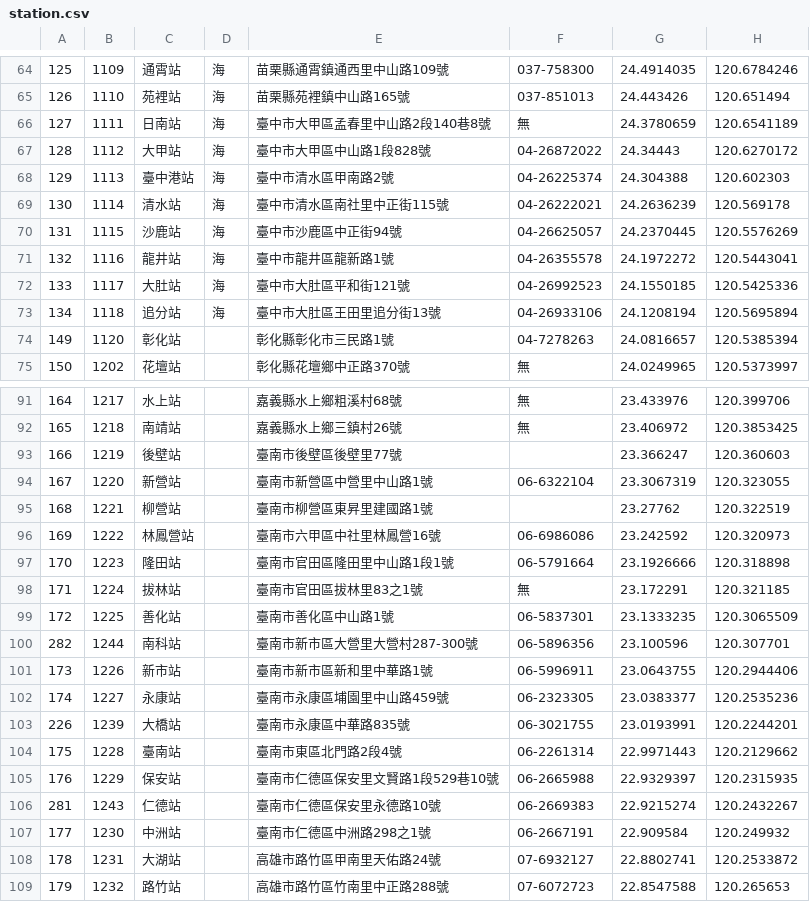
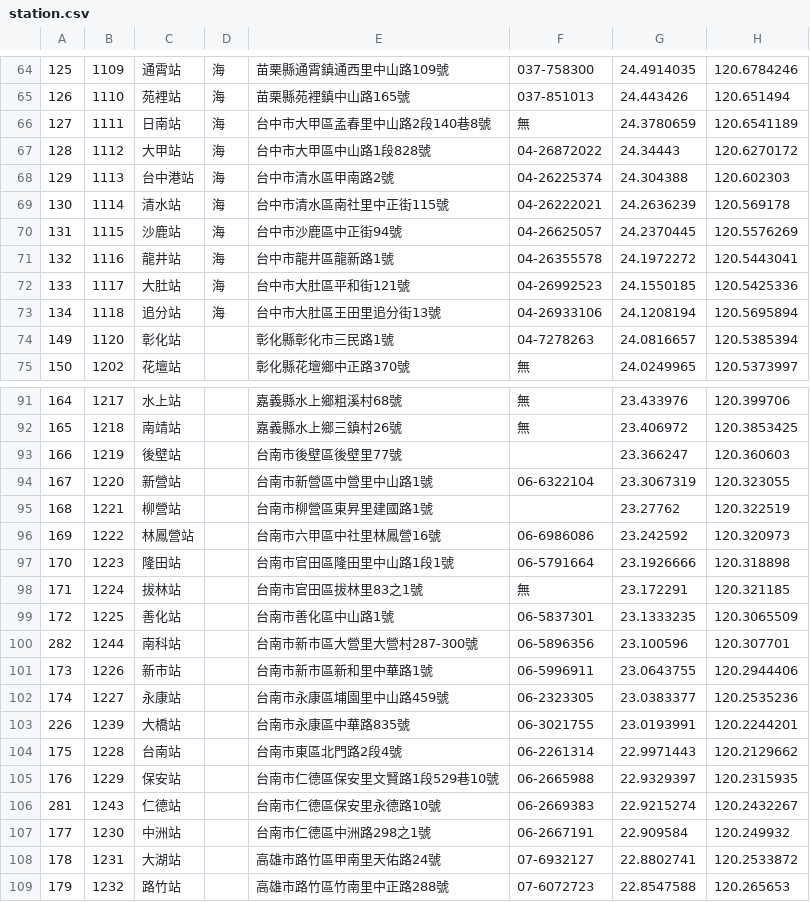
Before and after one commit to Ethane1755/TRA-station-lottery, a CSV file: railway_station/station.csv, drawn as a sheet; only a part is shown, gaps mark what is left out; the diff covers the shown part only.

```diff
--- a/railway_station/station.csv
+++ b/railway_station/station.csv
@@ -65,10 +65,10 @@
 126,1110,苑裡站,海,苗栗縣苑裡鎮中山路165號,037-851013,24.443426,120.651494
-127,1111,日南站,海,臺中市大甲區孟春里中山路2段140巷8號,無,24.3780659,120.6541189
-128,1112,大甲站,海,臺中市大甲區中山路1段828號,04-26872022,24.34443,120.6270172
-129,1113,臺中港站,海,臺中市清水區甲南路2號,04-26225374,24.304388,120.602303
-130,1114,清水站,海,臺中市清水區南社里中正街115號,04-26222021,24.2636239,120.569178
-131,1115,沙鹿站,海,臺中市沙鹿區中正街94號,04-26625057,24.2370445,120.5576269
-132,1116,龍井站,海,臺中市龍井區龍新路1號,04-26355578,24.1972272,120.5443041
-133,1117,大肚站,海,臺中市大肚區平和街121號,04-26992523,24.1550185,120.5425336
-134,1118,追分站,海,臺中市大肚區王田里追分街13號,04-26933106,24.1208194,120.5695894
+127,1111,日南站,海,台中市大甲區孟春里中山路2段140巷8號,無,24.3780659,120.6541189
+128,1112,大甲站,海,台中市大甲區中山路1段828號,04-26872022,24.34443,120.6270172
+129,1113,台中港站,海,台中市清水區甲南路2號,04-26225374,24.304388,120.602303
+130,1114,清水站,海,台中市清水區南社里中正街115號,04-26222021,24.2636239,120.569178
+131,1115,沙鹿站,海,台中市沙鹿區中正街94號,04-26625057,24.2370445,120.5576269
+132,1116,龍井站,海,台中市龍井區龍新路1號,04-26355578,24.1972272,120.5443041
+133,1117,大肚站,海,台中市大肚區平和街121號,04-26992523,24.1550185,120.5425336
+134,1118,追分站,海,台中市大肚區王田里追分街13號,04-26933106,24.1208194,120.5695894
 149,1120,彰化站,,彰化縣彰化市三民路1號,04-7278263,24.0816657,120.5385394
@@ -92,17 +92,17 @@
 165,1218,南靖站,,嘉義縣水上鄉三鎮村26號,無,23.406972,120.3853425
-166,1219,後壁站,,臺南市後壁區後壁里77號,,23.366247,120.360603
-167,1220,新營站,,臺南市新營區中營里中山路1號,06-6322104,23.3067319,120.323055
-168,1221,柳營站,,臺南市柳營區東昇里建國路1號,,23.27762,120.322519
-169,1222,林鳳營站,,臺南市六甲區中社里林鳳營16號,06-6986086,23.242592,120.320973
-170,1223,隆田站,,臺南市官田區隆田里中山路1段1號,06-5791664,23.1926666,120.318898
-171,1224,拔林站,,臺南市官田區拔林里83之1號,無,23.172291,120.321185
-172,1225,善化站,,臺南市善化區中山路1號,06-5837301,23.1333235,120.3065509
-282,1244,南科站,,臺南市新市區大營里大營村287-300號,06-5896356,23.100596,120.307701
-173,1226,新市站,,臺南市新市區新和里中華路1號,06-5996911,23.0643755,120.2944406
-174,1227,永康站,,臺南市永康區埔園里中山路459號,06-2323305,23.0383377,120.2535236
-226,1239,大橋站,,臺南市永康區中華路835號,06-3021755,23.0193991,120.2244201
-175,1228,臺南站,,臺南市東區北門路2段4號,06-2261314,22.9971443,120.2129662
-176,1229,保安站,,臺南市仁德區保安里文賢路1段529巷10號,06-2665988,22.9329397,120.2315935
-281,1243,仁德站,,臺南市仁德區保安里永德路10號,06-2669383,22.9215274,120.2432267
-177,1230,中洲站,,臺南市仁德區中洲路298之1號,06-2667191,22.909584,120.249932
+166,1219,後壁站,,台南市後壁區後壁里77號,,23.366247,120.360603
+167,1220,新營站,,台南市新營區中營里中山路1號,06-6322104,23.3067319,120.323055
+168,1221,柳營站,,台南市柳營區東昇里建國路1號,,23.27762,120.322519
+169,1222,林鳳營站,,台南市六甲區中社里林鳳營16號,06-6986086,23.242592,120.320973
+170,1223,隆田站,,台南市官田區隆田里中山路1段1號,06-5791664,23.1926666,120.318898
+171,1224,拔林站,,台南市官田區拔林里83之1號,無,23.172291,120.321185
+172,1225,善化站,,台南市善化區中山路1號,06-5837301,23.1333235,120.3065509
+282,1244,南科站,,台南市新市區大營里大營村287-300號,06-5896356,23.100596,120.307701
+173,1226,新市站,,台南市新市區新和里中華路1號,06-5996911,23.0643755,120.2944406
+174,1227,永康站,,台南市永康區埔園里中山路459號,06-2323305,23.0383377,120.2535236
+226,1239,大橋站,,台南市永康區中華路835號,06-3021755,23.0193991,120.2244201
+175,1228,台南站,,台南市東區北門路2段4號,06-2261314,22.9971443,120.2129662
+176,1229,保安站,,台南市仁德區保安里文賢路1段529巷10號,06-2665988,22.9329397,120.2315935
+281,1243,仁德站,,台南市仁德區保安里永德路10號,06-2669383,22.9215274,120.2432267
+177,1230,中洲站,,台南市仁德區中洲路298之1號,06-2667191,22.909584,120.249932
 178,1231,大湖站,,高雄市路竹區甲南里天佑路24號,07-6932127,22.8802741,120.2533872
```
Also changed, not shown: 21 edited cells elsewhere in this file, 4 other files.
